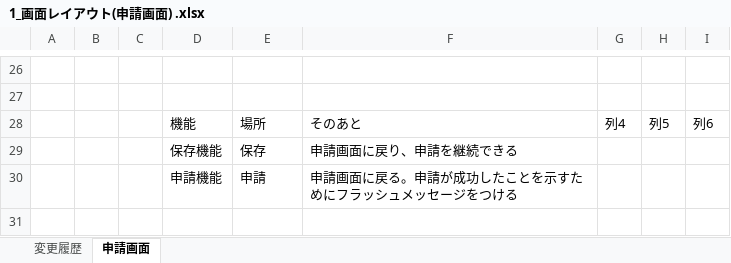
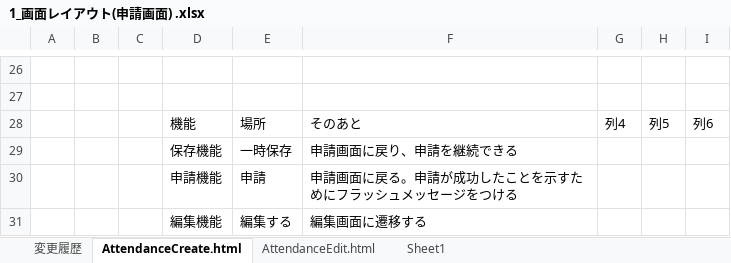
Before and after one commit to akahori123/AHKGitProject, an Excel workbook: 3.勤怠管理アプリ/04_外部仕様書/4.画面設計/画面レイアウト/1_画面レイアウト(申請画面) .xlsx, sheet AttendanceCreate.html, drawn as a sheet; only a part is shown, gaps mark what is left out; values as stored, in another font and other column widths than the file's, no borders; charts and pictures and table styles not drawn; the diff names each change by its address in the sheet, - before the commit and + after, or states it on an @@ line.

```diff
--- a/3.勤怠管理アプリ/04_外部仕様書/4.画面設計/画面レイアウト/1_画面レイアウト(申請画面) .xlsx (sheet AttendanceCreate.html)
+++ b/3.勤怠管理アプリ/04_外部仕様書/4.画面設計/画面レイアウト/1_画面レイアウト(申請画面) .xlsx (sheet AttendanceCreate.html)
-sheet tab: 申請画面
+sheet tab: AttendanceCreate.html
+sheet tab: AttendanceEdit.html
+sheet tab: Sheet1
-E29: 保存
+E29: 一時保存
+row 31:  |  |  | 編集機能 | 編集する | 編集画面に遷移する
```
Also changed, not shown: charts or pictures, 3.勤怠管理アプリ/05_内部仕様書/アクティビティ図/アクティビティ図(全体処理).xlsx, 3.勤怠管理アプリ/05_内部仕様書/クラス図/クラス図(全体仕様).xlsx, 2 other files.
